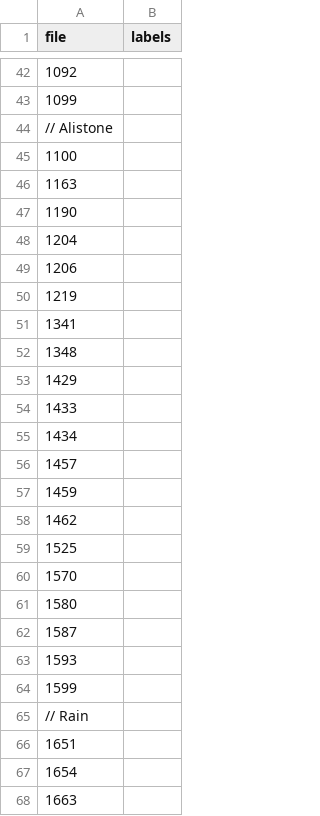
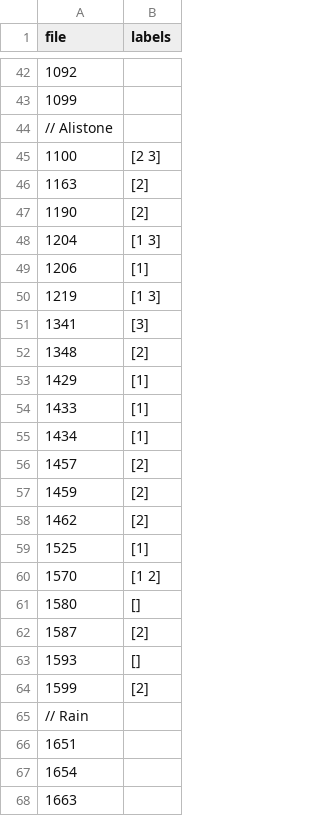
Before and after one commit to sam901122/2022_Fall_TM_Final, a CSV file: text_mining/new_labels.csv, drawn as a sheet; only a part is shown, gaps mark what is left out.

Commit message:
alistone label

```diff
--- a/text_mining/new_labels.csv
+++ b/text_mining/new_labels.csv
@@ -44,22 +44,22 @@ file, labels
 // Alistone
-1100,
-1163,
-1190,
-1204,
-1206,
-1219,
-1341,
-1348,
-1429,
-1433,
-1434,
-1457,
-1459,
-1462,
-1525,
-1570,
-1580,
-1587,
-1593,
-1599,
+1100,[2 3]
+1163,[2]
+1190,[2]
+1204,[1 3]
+1206,[1]
+1219,[1 3]
+1341,[3]
+1348,[2]
+1429,[1]
+1433,[1]
+1434,[1]
+1457,[2]
+1459,[2]
+1462,[2]
+1525,[1]
+1570,[1 2]
+1580,[]
+1587,[2]
+1593,[]
+1599,[2]
 // Rain
```
